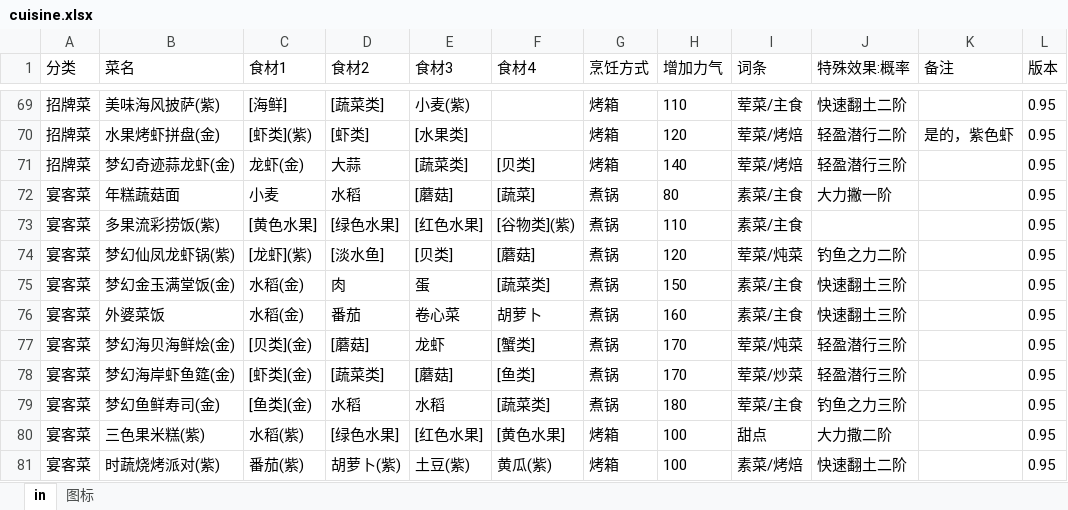
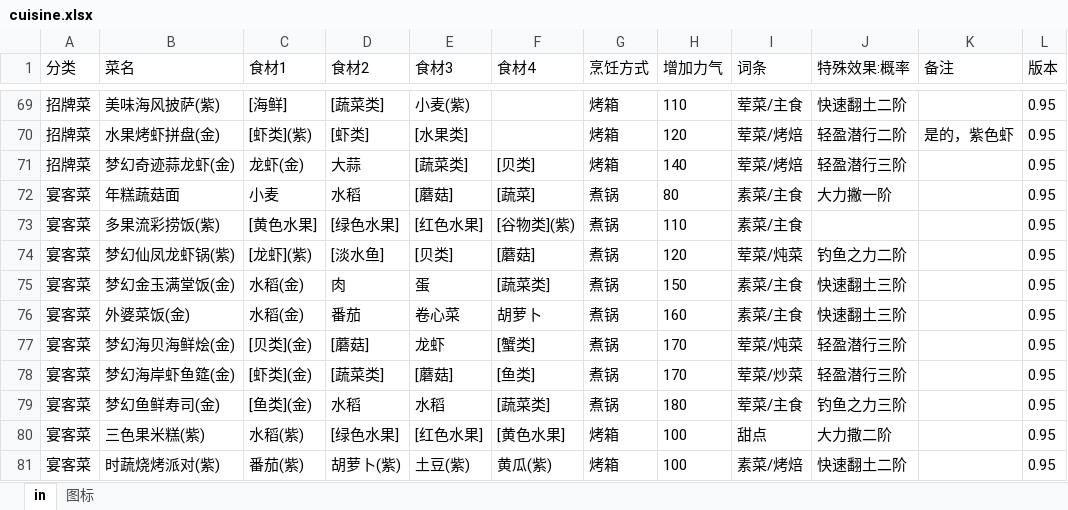
Before and after one commit to sp1ca0722/astrbot_plugin_petitplanet_guide_x_x_xxx, an Excel workbook: cuisine.xlsx, sheet in, drawn as a sheet; only a part is shown, gaps mark what is left out; values as stored, in another font and other column widths than the file's, no borders; the diff names each change by its address in the sheet, - before the commit and + after, or states it on an @@ line.

```diff
--- a/cuisine.xlsx (sheet in)
+++ b/cuisine.xlsx (sheet in)
-B76 (菜名): 外婆菜饭
+B76 (菜名): 外婆菜饭(金)
```
Also changed, not shown: 7 other files.
